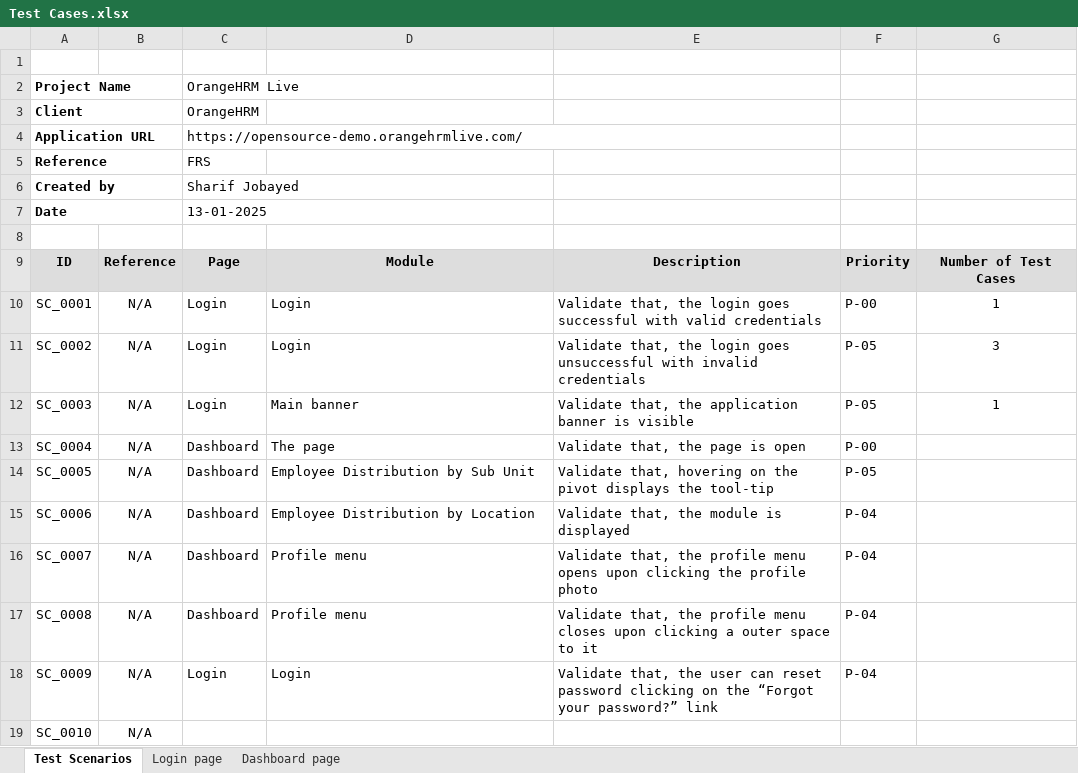
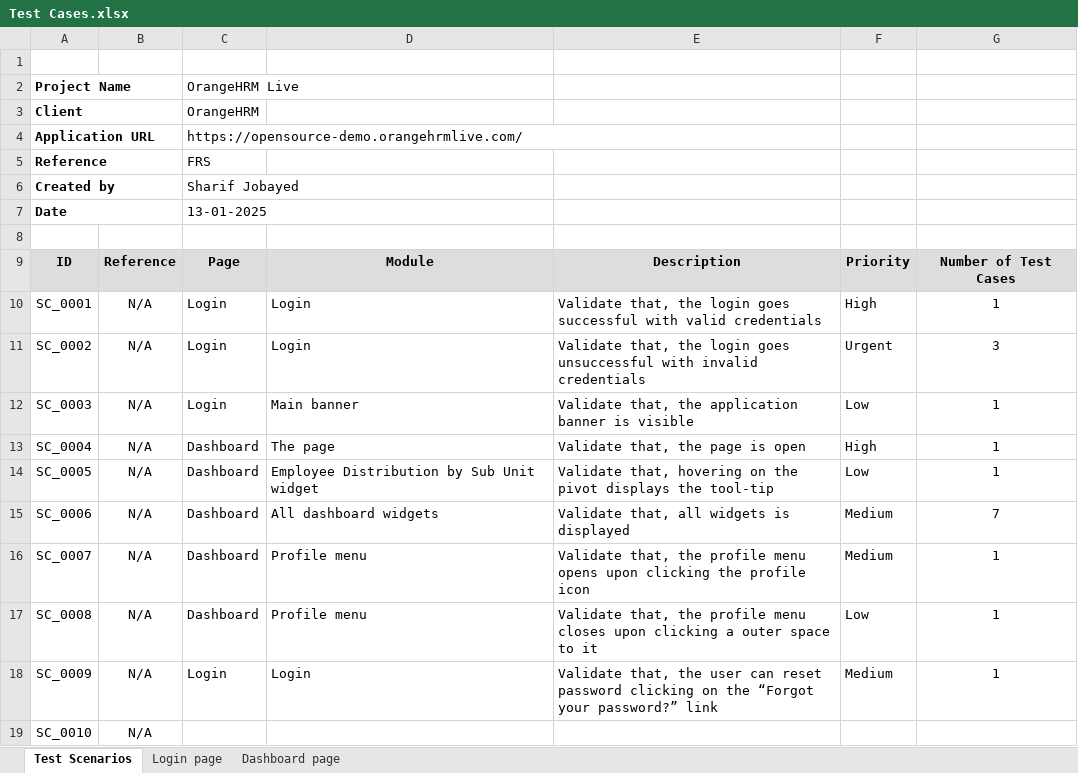
Before and after one commit to sharif-jobayed/SeleniumWebdriver, an Excel workbook: Test Cases.xlsx, sheet Test Scenarios, drawn as a sheet; values as stored, in another font and other column widths than the file's, no borders; charts and pictures not drawn; the diff names each change by its address in the sheet, - before the commit and + after, or states it on an @@ line.

Commit message:
Update Test Cases

```diff
--- a/Test Cases.xlsx (sheet Test Scenarios)
+++ b/Test Cases.xlsx (sheet Test Scenarios)
-F10: P-00
+F10: High
-F11: P-05
+F11: Urgent
-F12: P-05
+F12: Low
-F13: P-00
+F13: High
-G13:G14: (empty)
+G13:G14: 1
-D14: Employee Distribution by Sub Unit
+D14: Employee Distribution by Sub Unit widget
-F14: P-05
+F14: Low
-D15: Employee Distribution by Location
+D15: All dashboard widgets
-E15: Validate that, the module is displayed
+E15: Validate that, all widgets is displayed
-F15:F16: P-04
+F15:F16: Medium
-G15: (empty)
+G15: 7
-E16: …the profile photo
+E16: …the profile icon
-G16:G18: (empty)
+G16:G18: 1
-F17: P-04
+F17: Low
-F18: P-04
+F18: Medium
```
Also changed, not shown: sheet Dashboard page.
